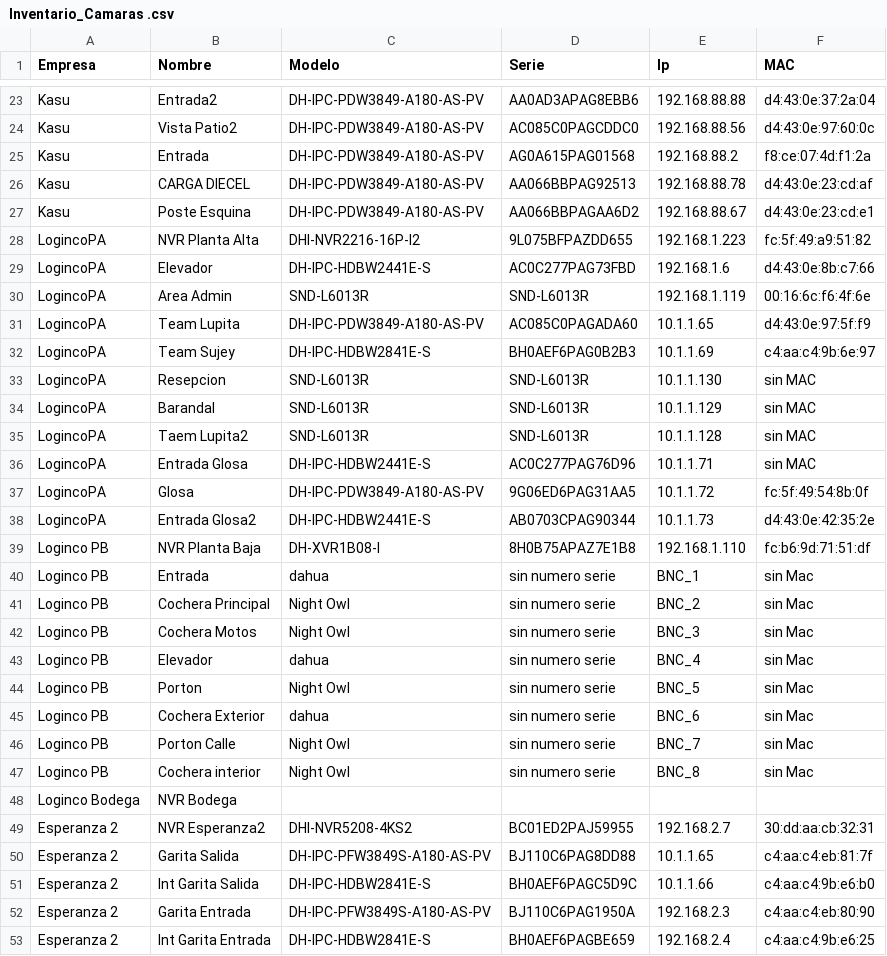
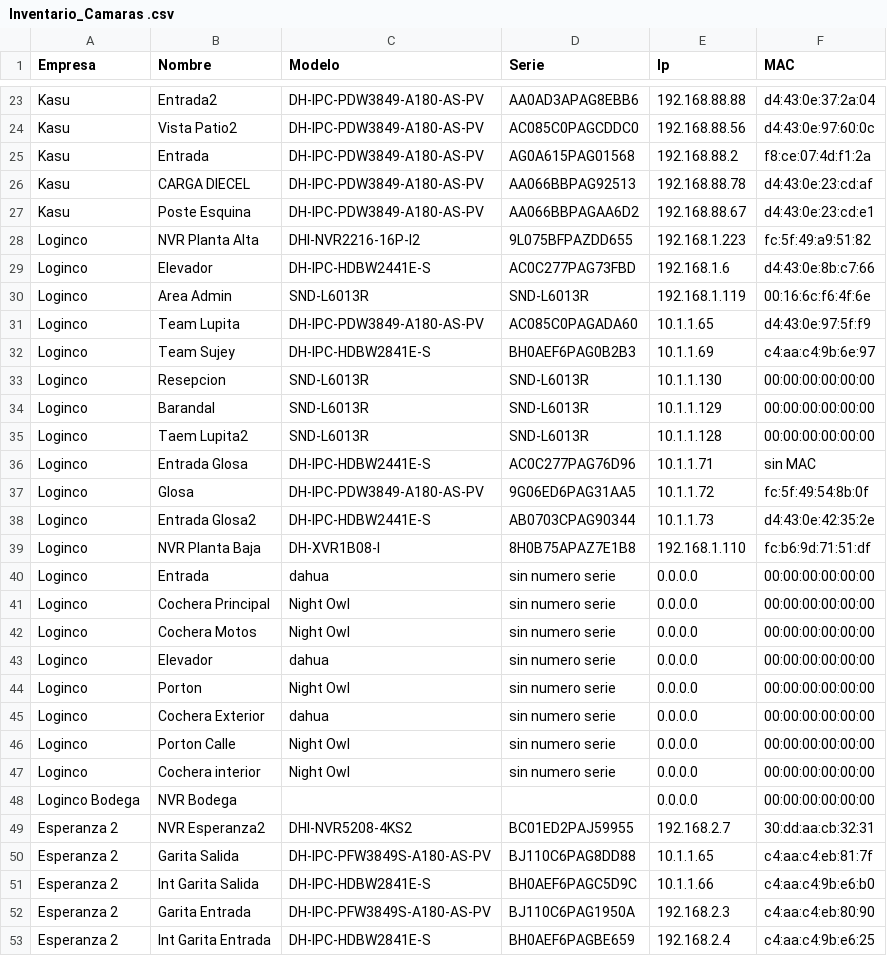
Before and after one commit to Agencia-Aduanal-Loginco/SistemaCamaras, a CSV file: Inventario_Camaras .csv, drawn as a sheet; only a part is shown, gaps mark what is left out.

```diff
--- a/Inventario_Camaras .csv
+++ b/Inventario_Camaras .csv
@@ -27,23 +27,23 @@ Kasu,CARGA DIECEL,DH-IPC-PDW3849-A180-AS-PV,AA066BBPAG92513,192.168.88.78,d4:43:
 Kasu,Poste Esquina,DH-IPC-PDW3849-A180-AS-PV,AA066BBPAGAA6D2,192.168.88.67,d4:43:0e:23:cd:e1
-LogincoPA,NVR Planta Alta,DHI-NVR2216-16P-I2,9L075BFPAZDD655,192.168.1.223,fc:5f:49:a9:51:82
-LogincoPA,Elevador,DH-IPC-HDBW2441E-S,AC0C277PAG73FBD,192.168.1.6,d4:43:0e:8b:c7:66
-LogincoPA,Area Admin,SND-L6013R,SND-L6013R,192.168.1.119,00:16:6c:f6:4f:6e
-LogincoPA,Team Lupita,DH-IPC-PDW3849-A180-AS-PV,AC085C0PAGADA60,10.1.1.65,d4:43:0e:97:5f:f9
-LogincoPA,Team Sujey,DH-IPC-HDBW2841E-S,BH0AEF6PAG0B2B3,10.1.1.69,c4:aa:c4:9b:6e:97
-LogincoPA,Resepcion,SND-L6013R,SND-L6013R,10.1.1.130,sin MAC
-LogincoPA,Barandal,SND-L6013R,SND-L6013R,10.1.1.129,sin MAC
-LogincoPA,Taem Lupita2,SND-L6013R,SND-L6013R,10.1.1.128,sin MAC
-LogincoPA,Entrada Glosa,DH-IPC-HDBW2441E-S,AC0C277PAG76D96,10.1.1.71,sin MAC
-LogincoPA,Glosa,DH-IPC-PDW3849-A180-AS-PV,9G06ED6PAG31AA5,10.1.1.72,fc:5f:49:54:8b:0f
-LogincoPA,Entrada Glosa2,DH-IPC-HDBW2441E-S,AB0703CPAG90344,10.1.1.73,d4:43:0e:42:35:2e
-Loginco PB,NVR Planta Baja,DH-XVR1B08-I,8H0B75APAZ7E1B8,192.168.1.110,fc:b6:9d:71:51:df
-Loginco PB,Entrada ,dahua,sin numero serie,BNC_1,sin Mac
-Loginco PB,Cochera Principal,Night Owl,sin numero serie,BNC_2,sin Mac
-Loginco PB,Cochera Motos,Night Owl,sin numero serie,BNC_3,sin Mac
-Loginco PB,Elevador,dahua,sin numero serie,BNC_4,sin Mac
-Loginco PB,Porton,Night Owl,sin numero serie,BNC_5,sin Mac
-Loginco PB,Cochera Exterior,dahua,sin numero serie,BNC_6,sin Mac
-Loginco PB,Porton Calle,Night Owl,sin numero serie,BNC_7,sin Mac
-Loginco PB,Cochera interior,Night Owl,sin numero serie,BNC_8,sin Mac
-Loginco Bodega,NVR Bodega,,,,
+Loginco,NVR Planta Alta,DHI-NVR2216-16P-I2,9L075BFPAZDD655,192.168.1.223,fc:5f:49:a9:51:82
+Loginco,Elevador,DH-IPC-HDBW2441E-S,AC0C277PAG73FBD,192.168.1.6,d4:43:0e:8b:c7:66
+Loginco,Area Admin,SND-L6013R,SND-L6013R,192.168.1.119,00:16:6c:f6:4f:6e
+Loginco,Team Lupita,DH-IPC-PDW3849-A180-AS-PV,AC085C0PAGADA60,10.1.1.65,d4:43:0e:97:5f:f9
+Loginco,Team Sujey,DH-IPC-HDBW2841E-S,BH0AEF6PAG0B2B3,10.1.1.69,c4:aa:c4:9b:6e:97
+Loginco,Resepcion,SND-L6013R,SND-L6013R,10.1.1.130,00:00:00:00:00:00
+Loginco,Barandal,SND-L6013R,SND-L6013R,10.1.1.129,00:00:00:00:00:00
+Loginco,Taem Lupita2,SND-L6013R,SND-L6013R,10.1.1.128,00:00:00:00:00:00
+Loginco,Entrada Glosa,DH-IPC-HDBW2441E-S,AC0C277PAG76D96,10.1.1.71,sin MAC
+Loginco,Glosa,DH-IPC-PDW3849-A180-AS-PV,9G06ED6PAG31AA5,10.1.1.72,fc:5f:49:54:8b:0f
+Loginco,Entrada Glosa2,DH-IPC-HDBW2441E-S,AB0703CPAG90344,10.1.1.73,d4:43:0e:42:35:2e
+Loginco,NVR Planta Baja,DH-XVR1B08-I,8H0B75APAZ7E1B8,192.168.1.110,fc:b6:9d:71:51:df
+Loginco,Entrada ,dahua,sin numero serie,0.0.0.0,00:00:00:00:00:00
+Loginco,Cochera Principal,Night Owl,sin numero serie,0.0.0.0,00:00:00:00:00:00
+Loginco,Cochera Motos,Night Owl,sin numero serie,0.0.0.0,00:00:00:00:00:00
+Loginco,Elevador,dahua,sin numero serie,0.0.0.0,00:00:00:00:00:00
+Loginco,Porton,Night Owl,sin numero serie,0.0.0.0,00:00:00:00:00:00
+Loginco,Cochera Exterior,dahua,sin numero serie,0.0.0.0,00:00:00:00:00:00
+Loginco,Porton Calle,Night Owl,sin numero serie,0.0.0.0,00:00:00:00:00:00
+Loginco,Cochera interior,Night Owl,sin numero serie,0.0.0.0,00:00:00:00:00:00
+Loginco Bodega,NVR Bodega,,,0.0.0.0,00:00:00:00:00:00
 Esperanza 2,NVR Esperanza2,DHI-NVR5208-4KS2,BC01ED2PAJ59955,192.168.2.7,30:dd:aa:cb:32:31
```
Also changed, not shown: 12 other files.
